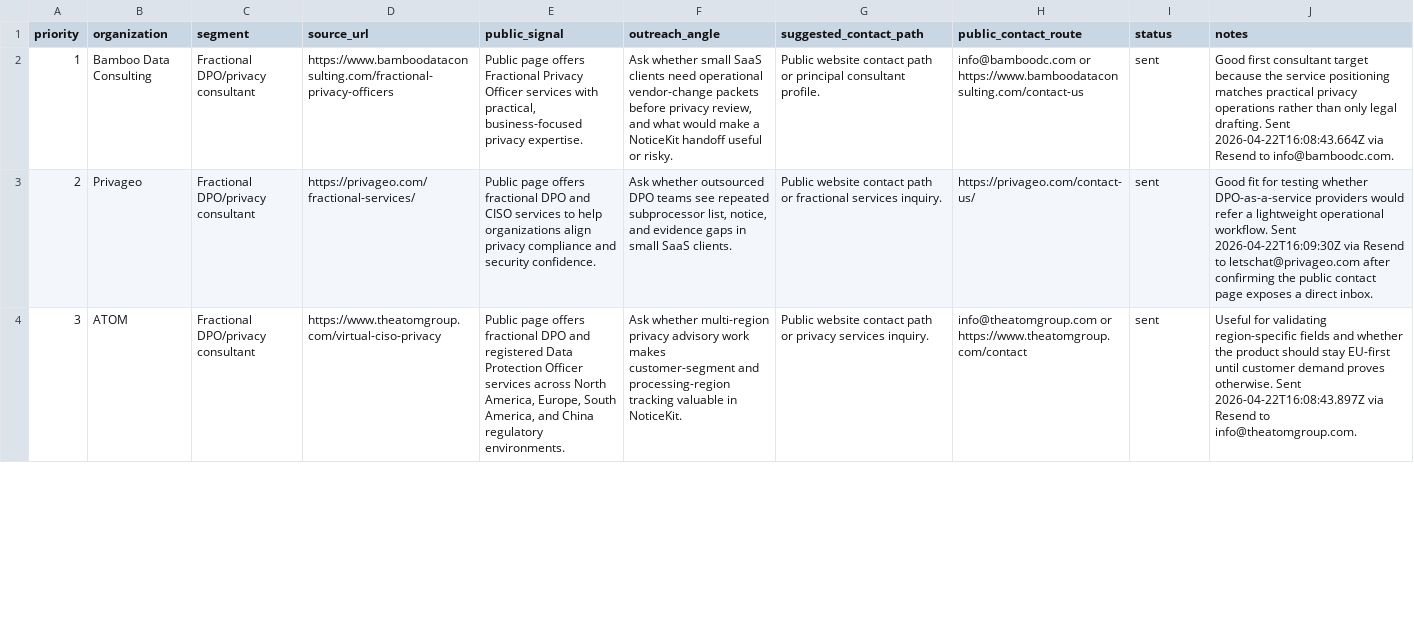
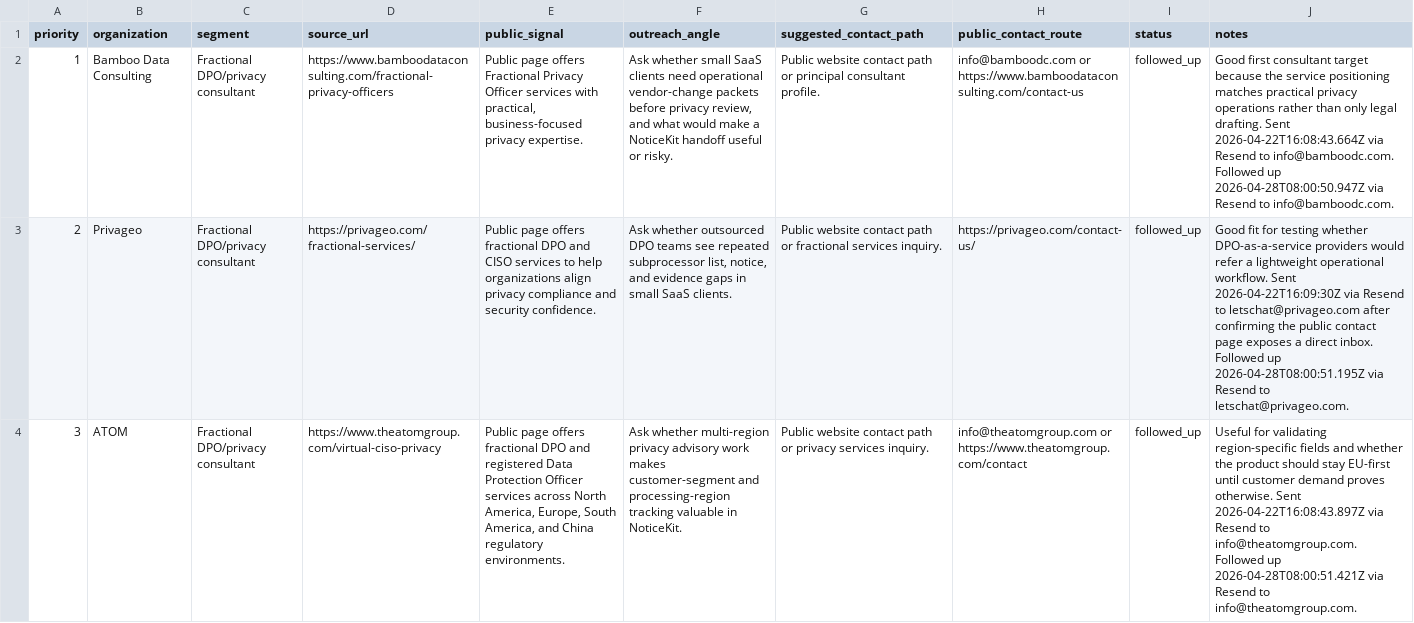
Before and after one commit to aimadetools/race-codex, a CSV file: buyer-validation-outreach-batch-02.csv, drawn as a sheet; only a part is shown; the diff covers the shown part only; the diff names each change by its address in the sheet, - before the commit and + after, or states it on an @@ line.

```diff
--- a/buyer-validation-outreach-batch-02.csv
+++ b/buyer-validation-outreach-batch-02.csv
-I2:I4 (status): sent
+I2:I4 (status): followed_up
-J2 (notes): …to info@bamboodc.com.
+J2 (notes): …to info@bamboodc.com. Followed up 2026-04-28T08:00:50.947Z via Resend to info@bamboodc.com.
-J3 (notes): …direct inbox.
+J3 (notes): …direct inbox. Followed up 2026-04-28T08:00:51.195Z via Resend to letschat@privageo.com.
-J4 (notes): …to info@theatomgroup.com.
+J4 (notes): …to info@theatomgroup.com. Followed up 2026-04-28T08:00:51.421Z via Resend to info@theatomgroup.com.
```
Also changed, not shown: 4 edited cells elsewhere in this file, buyer-validation-outreach-batch-01.csv, buyer-validation-outreach-batch-03.csv, 38 other files.
